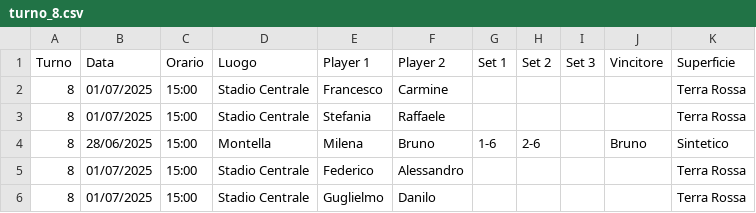
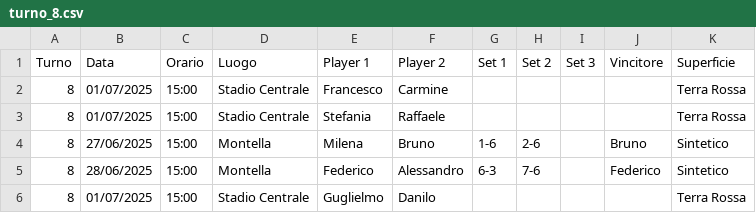
Before and after one commit to raffaeleDonadio93/tennis-comm, a CSV file: operations/output/rounds/round_1/turno_8.csv, drawn as a sheet.

```diff
--- a/operations/output/rounds/round_1/turno_8.csv
+++ b/operations/output/rounds/round_1/turno_8.csv
@@ -3,4 +3,4 @@ Turno,Data,Orario,Luogo,Player 1,Player 2,Set 1,Set 2,Set 3,Vincitore,Superficie
 8,01/07/2025,15:00,Stadio Centrale,Stefania,Raffaele,,,,,Terra Rossa
-8,28/06/2025,15:00,Montella,Milena,Bruno,1-6,2-6,,Bruno,Sintetico
-8,01/07/2025,15:00,Stadio Centrale,Federico,Alessandro,,,,,Terra Rossa
+8,27/06/2025,15:00,Montella,Milena,Bruno,1-6,2-6,,Bruno,Sintetico
+8,28/06/2025,15:00,Montella,Federico,Alessandro,6-3,7-6,,Federico,Sintetico
 8,01/07/2025,15:00,Stadio Centrale,Guglielmo,Danilo,,,,,Terra Rossa
```
Also changed, not shown: operations/output/rounds/round_1/turno_2.csv.
